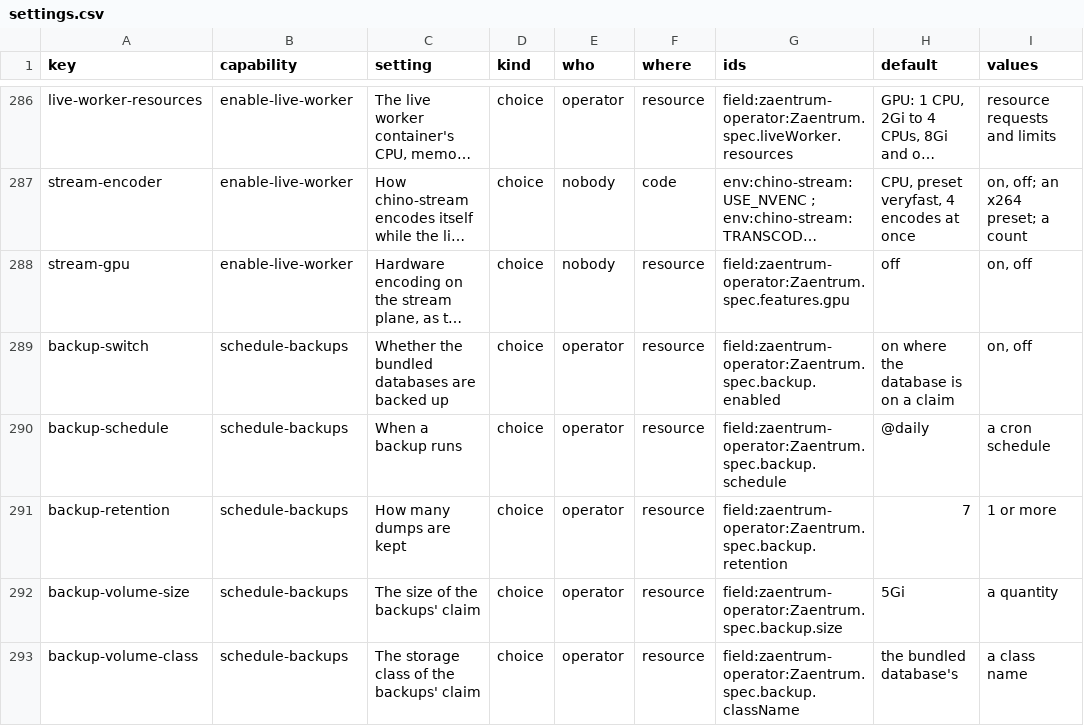
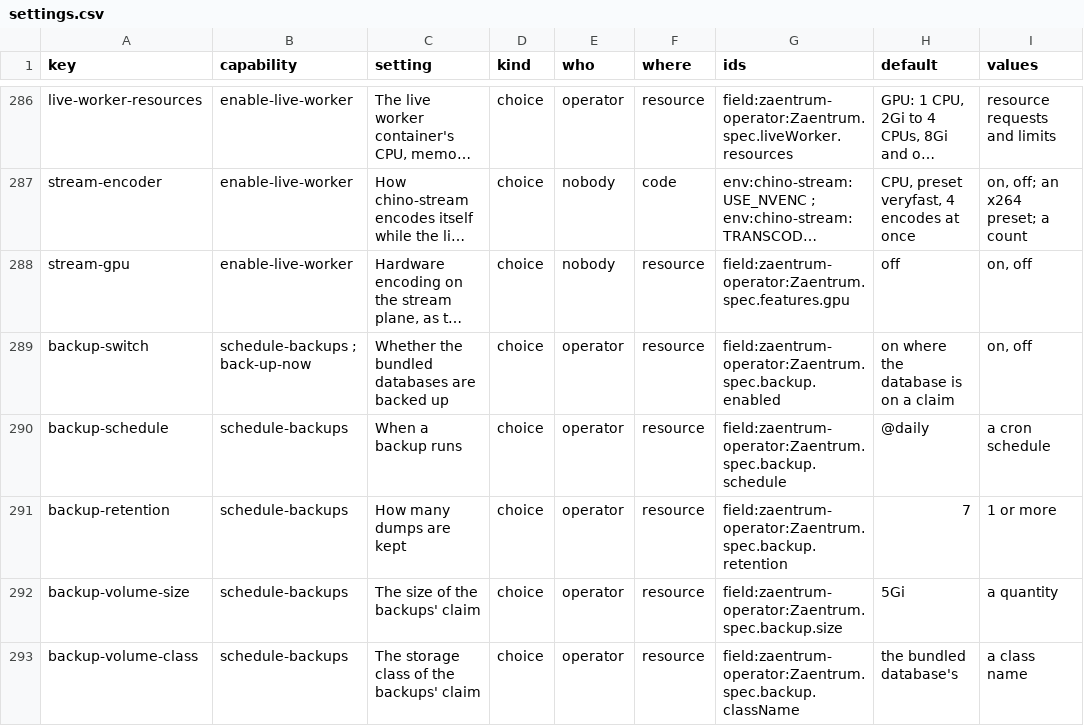
Before and after one commit to zaentrum/zaentrum, a CSV file: spec/capabilities/settings.csv, drawn as a sheet; only a part is shown, gaps mark what is left out; long unchanged cells end in …; the diff names each change by its address in the sheet, - before the commit and + after, or states it on an @@ line.

Commit message:
spec: what went in on 17 and 18 November is built - P.C16 on the web and the TV, R.C11; 8.C18 and 16.C25 on the server, the phone and the TV
- Status built: P.C16 (a new stream pass when the account changes, in the web and the Android TV app, the two its row names), R.C11 (a backup on request). 8.C18 and 16.C25 stay approved: the server, the phone app and the Android TV app have them, the web and the Samsung TV app not. T.C7 stays approved: the shared check is called by every repository but katalog-manager. R.C12 stays approved, not merged.
- The inventory from the main branch of the 18 repositories as they are today.
- The capabilities as deployed now: see-lists-by-kind is built in the phone and Android TV apps and claims chino-api's settings routes and the two routes of the lists; back-up-now is built in the resource, asked for by its annotation; delete-person claims chino-api's route that forgets a deletion portal-api could not finish; keep-code-neutral's note says where the shared check runs and where it does not.
- The setting backup-switch is back-up-now's as well.

```diff
--- a/spec/capabilities/settings.csv
+++ b/spec/capabilities/settings.csv
-B289 (capability): schedule-backups
+B289 (capability): schedule-backups ; back-up-now
```
Also changed, not shown: spec/capabilities/capabilities.csv, spec/capabilities/inventory-sources.csv, 13 other files.
